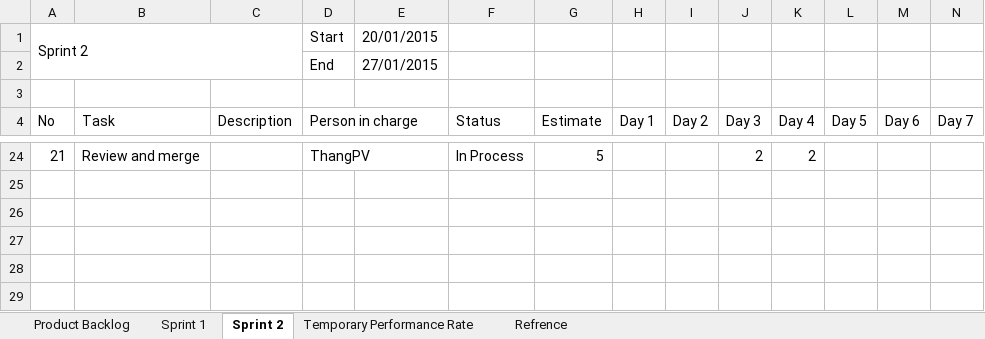
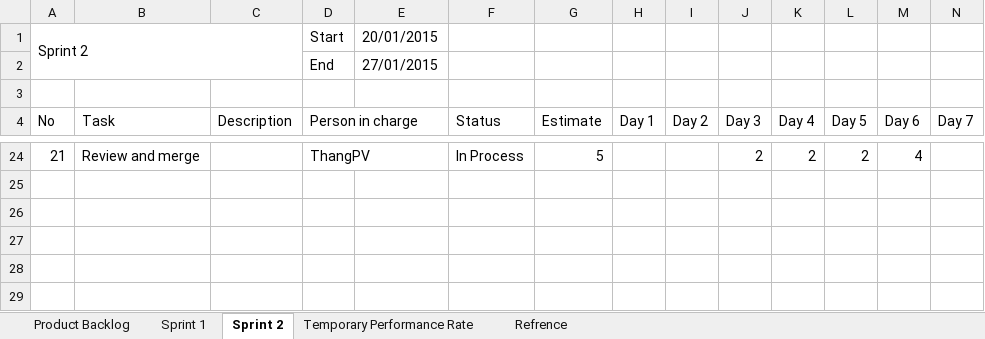
Before and after one commit to phamvanthang310/caps-team7-fu, an Excel workbook: Document/Backlog.xlsx, sheet Sprint 2, drawn as a sheet; only a part is shown, gaps mark what is left out; values as stored, in another font and other column widths than the file's, no cell formats; the diff covers the shown part only; the diff names each change by its address in the sheet, - before the commit and + after, or states it on an @@ line.

```diff
--- a/Document/Backlog.xlsx (sheet Sprint 2)
+++ b/Document/Backlog.xlsx (sheet Sprint 2)
-L24 (Day 5): (empty)
+L24 (Day 5): 2
-M24 (Day 6): (empty)
+M24 (Day 6): 4
```
Also changed, not shown: 24 edited cells and merged cells elsewhere in this sheet, cell formats.
